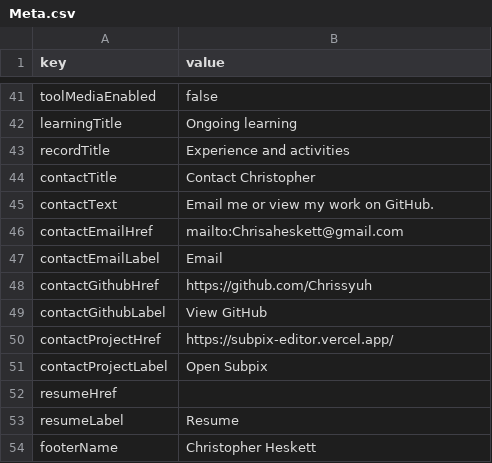
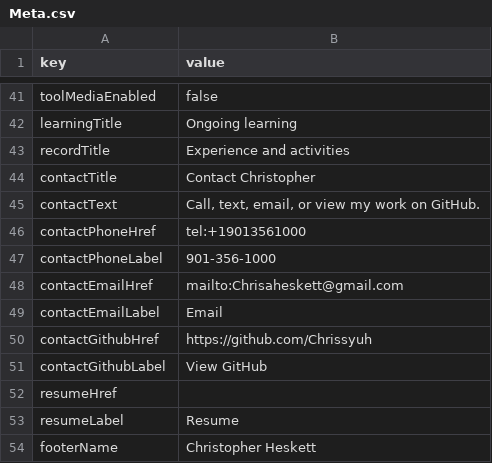
Before and after one commit to Chrissyuh/christopher-portfolio, a CSV file: docs/google-sheet-template/Meta.csv, drawn as a sheet; only a part is shown, gaps mark what is left out.

Commit message:
Make phone the primary contact

```diff
--- a/docs/google-sheet-template/Meta.csv
+++ b/docs/google-sheet-template/Meta.csv
@@ -44,3 +44,5 @@
 "contactTitle","Contact Christopher"
-"contactText","Email me or view my work on GitHub."
+"contactText","Call, text, email, or view my work on GitHub."
+"contactPhoneHref","tel:+19013561000"
+"contactPhoneLabel","901-356-1000"
 "contactEmailHref","mailto:Chrisaheskett@gmail.com"
@@ -49,4 +51,2 @@
 "contactGithubLabel","View GitHub"
-"contactProjectHref","https://subpix-editor.vercel.app/"
-"contactProjectLabel","Open Subpix"
 "resumeHref",""
```
Also changed, not shown: 9 other files.
